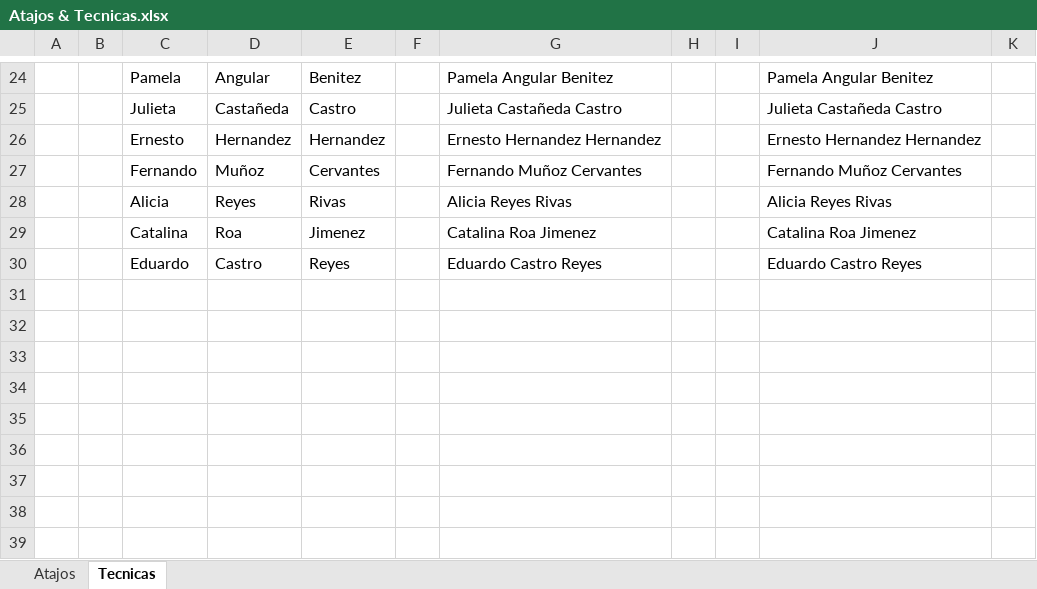
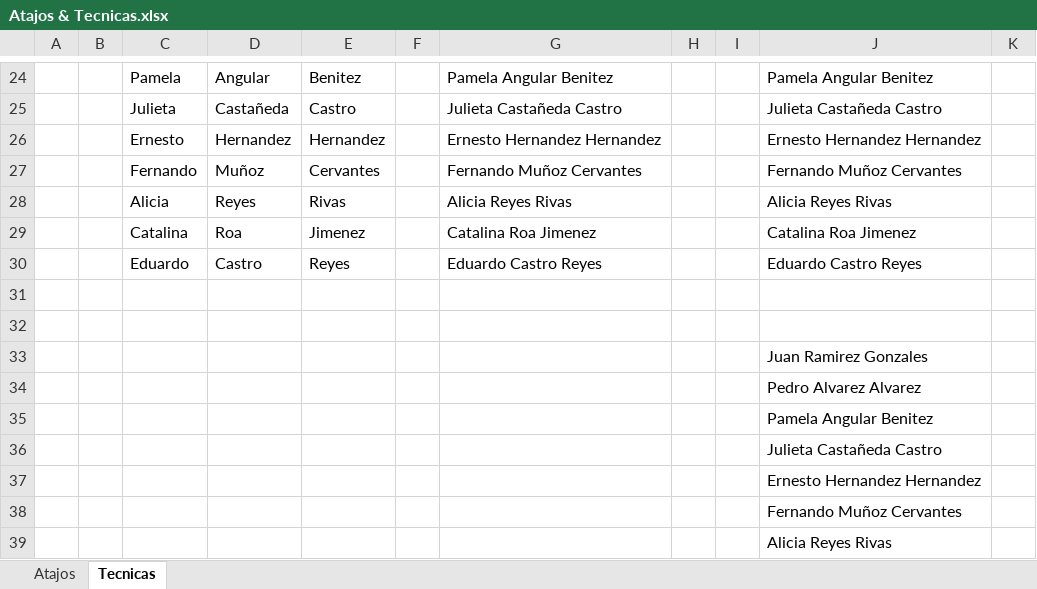
Before and after one commit to EdwinVillarTech/Tienda-sqlserver, an Excel workbook: Atajos & Tecnicas.xlsx, sheet Tecnicas, drawn as a sheet; only a part is shown, gaps mark what is left out; values as stored, in another font and other column widths than the file's, no borders; the diff names each change by its address in the sheet, - before the commit and + after, or states it on an @@ line.

```diff
--- a/Atajos & Tecnicas.xlsx (sheet Tecnicas)
+++ b/Atajos & Tecnicas.xlsx (sheet Tecnicas)
+row 31: (empty)
+row 32: (empty)
+row 33:  |  |  |  |  |  |  |  |  | Juan Ramirez Gonzales
+row 34:  |  |  |  |  |  |  |  |  | Pedro Alvarez Alvarez
+row 35:  |  |  |  |  |  |  |  |  | Pamela Angular Benitez
+row 36:  |  |  |  |  |  |  |  |  | Julieta Castañeda Castro
+row 37:  |  |  |  |  |  |  |  |  | Ernesto Hernandez Hernandez
+row 38:  |  |  |  |  |  |  |  |  | Fernando Muñoz Cervantes
+row 39:  |  |  |  |  |  |  |  |  | Alicia Reyes Rivas
```
Also changed, not shown: EXCEL/Base-Datos-Empleados-Junio2026.xlsx, EXCEL/Presupuesto Personal.xlsx, 4 other files.
